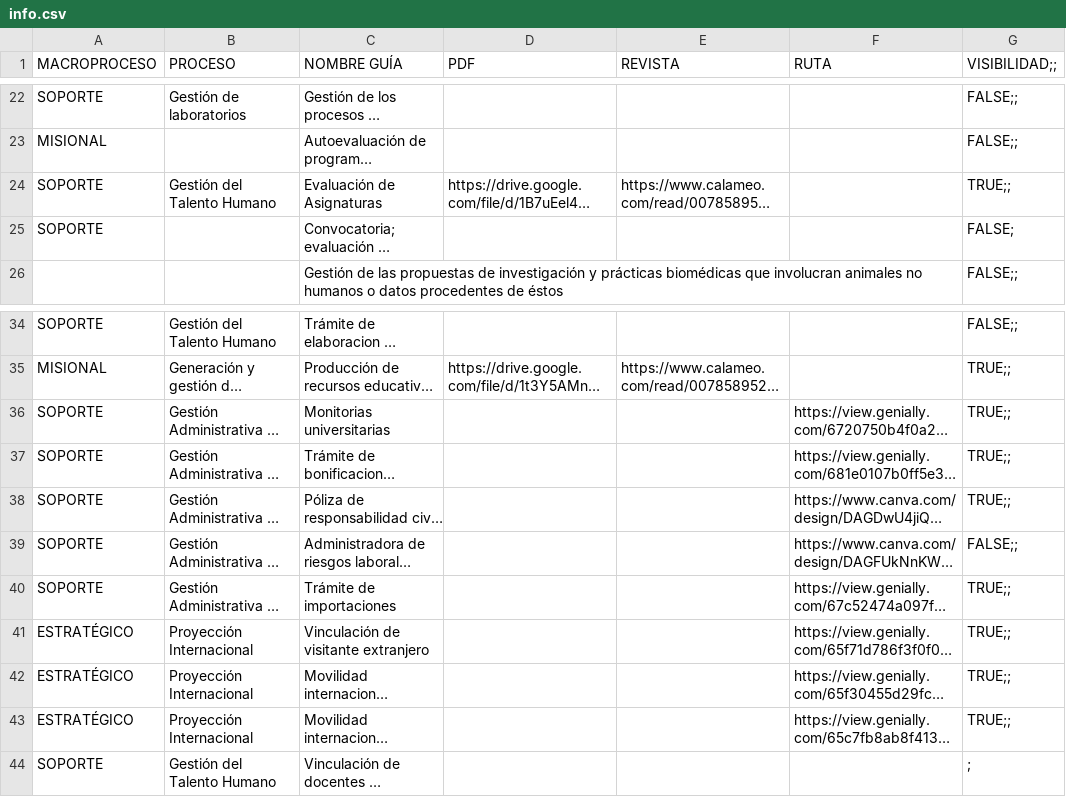
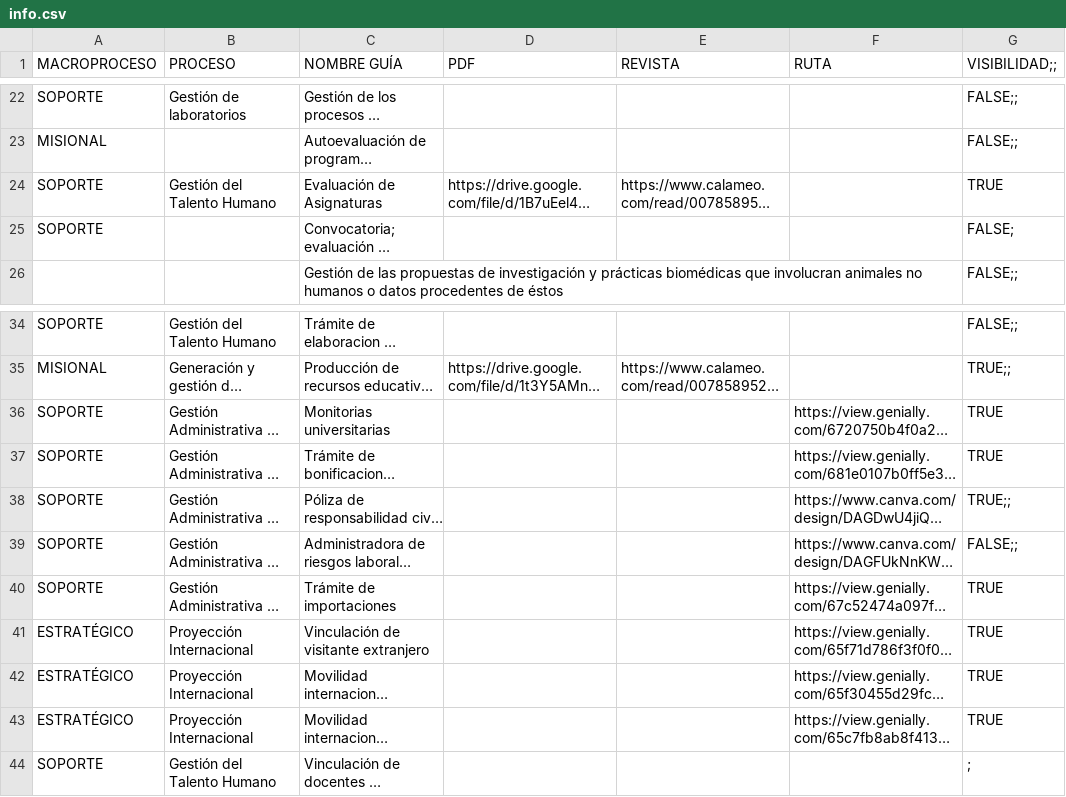
Before and after one commit to calidadunivalle/functions, a CSV file: info.csv, drawn as a sheet; only a part is shown, gaps mark what is left out; long unchanged cells end in …; the diff names each change by its address in the sheet, - before the commit and + after, or states it on an @@ line.

Commit message:
Update info.csv
Ajuste de punto y coma, hubo un error en la exportación

```diff
--- a/info.csv
+++ b/info.csv
-G24 (VISIBILIDAD;;): TRUE;;
+G24 (VISIBILIDAD;;): TRUE
-G36:G37 (VISIBILIDAD;;): TRUE;;
+G36:G37 (VISIBILIDAD;;): TRUE
-G40:G43 (VISIBILIDAD;;): TRUE;;
+G40:G43 (VISIBILIDAD;;): TRUE
```
